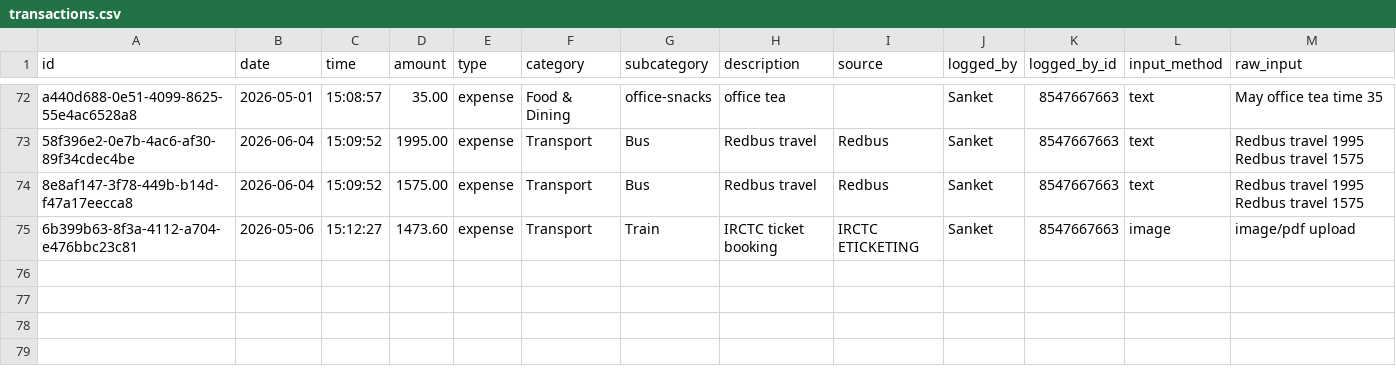
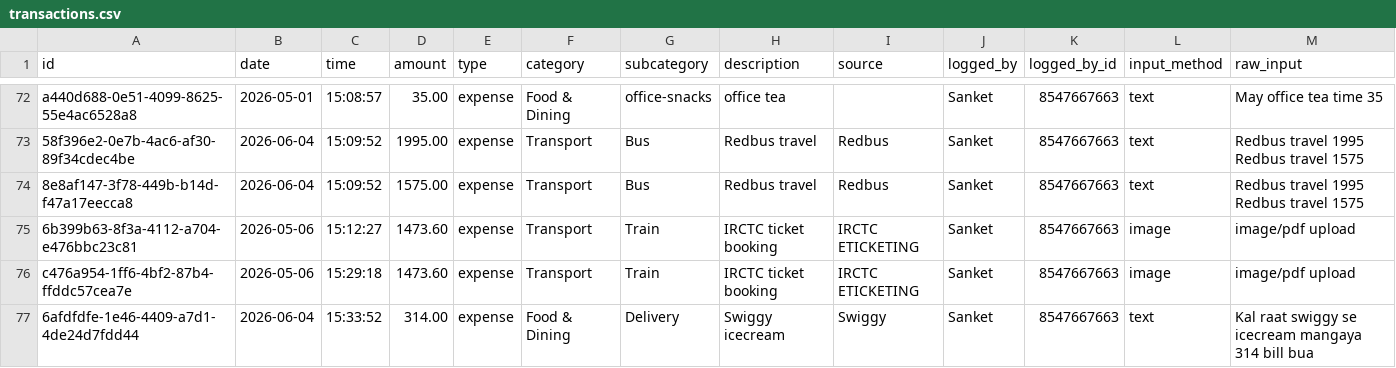
Before and after one commit to sanket1012/vittamantri, a CSV file: data/transactions.csv, drawn as a sheet; only a part is shown, gaps mark what is left out.

Commit message:
transaction update

```diff
--- a/data/transactions.csv
+++ b/data/transactions.csv
@@ -91 +91,3 @@ Redbus travel 1575"
 6b399b63-8f3a-4112-a704-e476bbc23c81,2026-05-06,15:12:27,1473.60,expense,Transport,Train,IRCTC ticket booking,IRCTC ETICKETING,Sanket,8547667663,image,image/pdf upload
+c476a954-1ff6-4bf2-87b4-ffddc57cea7e,2026-05-06,15:29:18,1473.60,expense,Transport,Train,IRCTC ticket booking,IRCTC ETICKETING,Sanket,8547667663,image,image/pdf upload
+6afdfdfe-1e46-4409-a7d1-4de24d7fdd44,2026-06-04,15:33:52,314.00,expense,Food & Dining,Delivery,Swiggy icecream,Swiggy,Sanket,8547667663,text,Kal raat swiggy se icecream mangaya 314 bill bua
```
Also changed, not shown: 2 other files.
